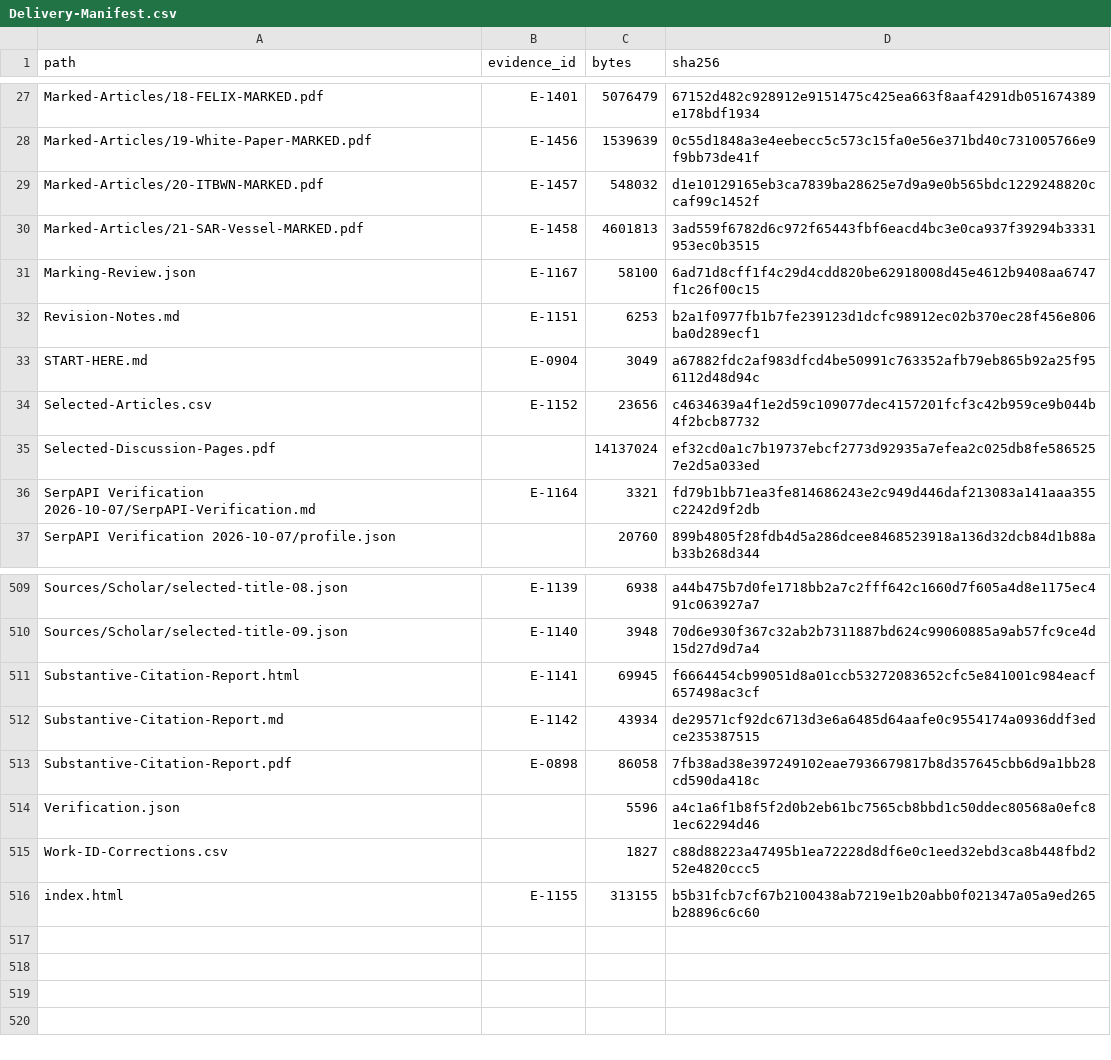
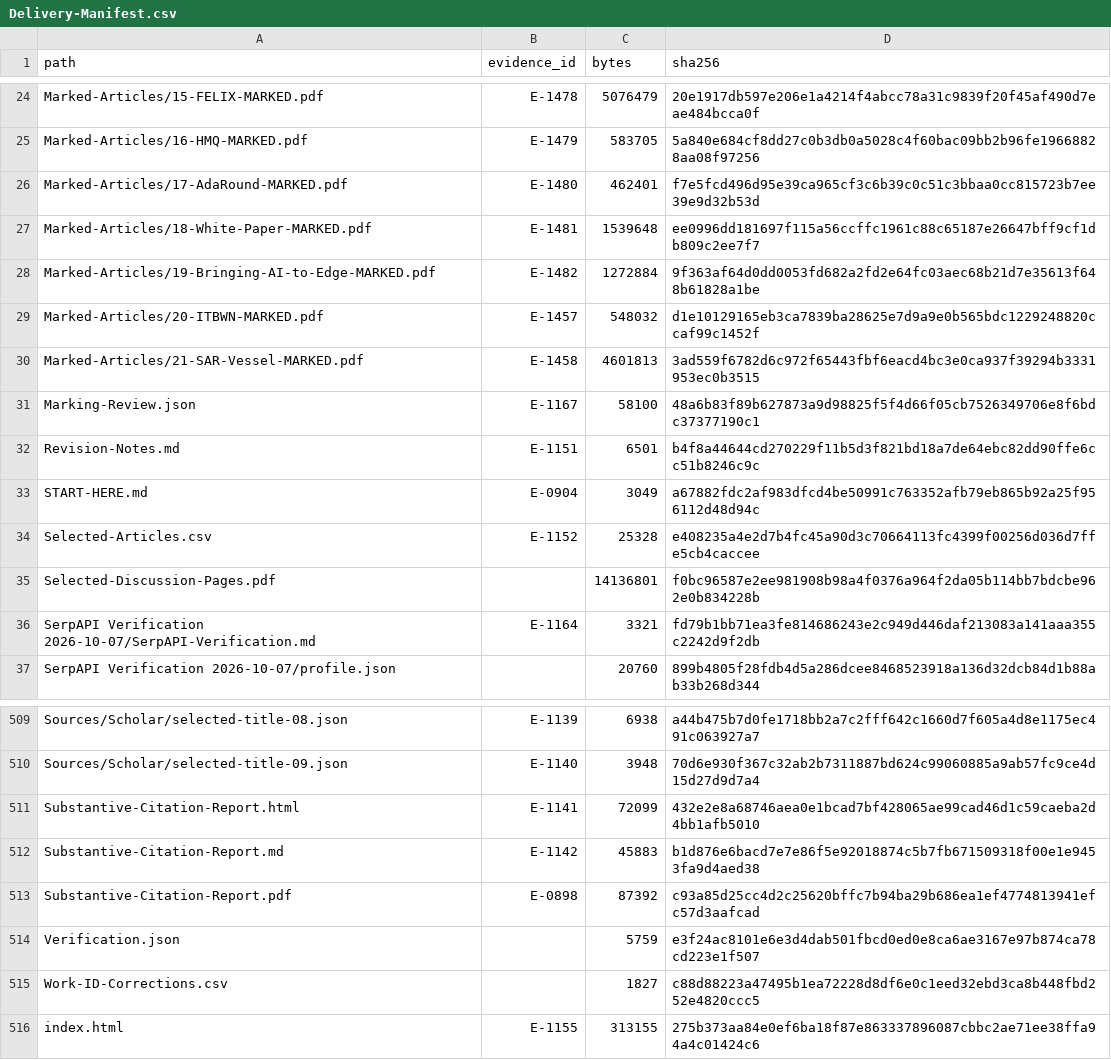
Before and after one commit to sjain-stanford/scholar-survey, a CSV file: docs/Delivery-Manifest.csv, drawn as a sheet; only a part is shown, gaps mark what is left out; removed rows and columns are numbered as before the commit, all else as after; the diff covers the shown part only; the diff names each change by its address in the sheet, - before the commit and + after, or states it on an @@ line.

```diff
--- a/docs/Delivery-Manifest.csv
+++ b/docs/Delivery-Manifest.csv
-A24 (path): Marked-Articles/18-FELIX-MARKED.pdf
+A24 (path): Marked-Articles/15-FELIX-MARKED.pdf
-B24 (evidence_id): E-1401
+B24 (evidence_id): E-1478
-D24 (sha256): 67152d482c928912e9151475c425ea663f8aaf4291db051674389e178bdf1934
+D24 (sha256): 20e1917db597e206e1a4214f4abcc78a31c9839f20f45af490d7eae484bcca0f
-row 28: Marked-Articles/19-White-Paper-MARKED.pdf | E-1456 | 1539639 | 0c55d1848a3e4eebecc5c573c15fa0e56e371bd40c731005766e9f9bb73de41f
+row 25: Marked-Articles/16-HMQ-MARKED.pdf | E-1479 | 583705 | 5a840e684cf8dd27c0b3db0a5028c4f60bac09bb2b96fe19668828aa08f97256
+row 26: Marked-Articles/17-AdaRound-MARKED.pdf | E-1480 | 462401 | f7e5fcd496d95e39ca965cf3c6b39c0c51c3bbaa0cc815723b7ee39e9d32b53d
+row 27: Marked-Articles/18-White-Paper-MARKED.pdf | E-1481 | 1539648 | ee0996dd181697f115a56ccffc1961c88c65187e26647bff9cf1db809c2ee7f7
+row 28: Marked-Articles/19-Bringing-AI-to-Edge-MARKED.pdf | E-1482 | 1272884 | 9f363af64d0dd0053fd682a2fd2e64fc03aec68b21d7e35613f648b61828a1be
-D31 (sha256): 6ad71d8cff1f4c29d4cdd820be62918008d45e4612b9408aa6747f1c26f00c15
+D31 (sha256): 48a6b83f89b627873a9d98825f5f4d66f05cb7526349706e8f6bdc37377190c1
-C32 (bytes): 6253
+C32 (bytes): 6501
-D32 (sha256): b2a1f0977fb1b7fe239123d1dcfc98912ec02b370ec28f456e806ba0d289ecf1
+D32 (sha256): b4f8a44644cd270229f11b5d3f821bd18a7de64ebc82dd90ffe6cc51b8246c9c
-C34 (bytes): 23656
+C34 (bytes): 25328
-D34 (sha256): c4634639a4f1e2d59c109077dec4157201fcf3c42b959ce9b044b4f2bcb87732
+D34 (sha256): e408235a4e2d7b4fc45a90d3c70664113fc4399f00256d036d7ffe5cb4caccee
-C35 (bytes): 14137024
+C35 (bytes): 14136801
-D35 (sha256): ef32cd0a1c7b19737ebcf2773d92935a7efea2c025db8fe5865257e2d5a033ed
+D35 (sha256): f0bc96587e2ee981908b98a4f0376a964f2da05b114bb7bdcbe962e0b834228b
-C511 (bytes): 69945
+C511 (bytes): 72099
-D511 (sha256): f6664454cb99051d8a01ccb53272083652cfc5e841001c984eacf657498ac3cf
+D511 (sha256): 432e2e8a68746aea0e1bcad7bf428065ae99cad46d1c59caeba2d4bb1afb5010
-C512 (bytes): 43934
+C512 (bytes): 45883
-D512 (sha256): de29571cf92dc6713d3e6a6485d64aafe0c9554174a0936ddf3edce235387515
+D512 (sha256): b1d876e6bacd7e7e86f5e92018874c5b7fb671509318f00e1e9453fa9d4aed38
-C513 (bytes): 86058
+C513 (bytes): 87392
-D513 (sha256): 7fb38ad38e397249102eae7936679817b8d357645cbb6d9a1bb28cd590da418c
+D513 (sha256): c93a85d25cc4d2c25620bffc7b94ba29b686ea1ef4774813941efc57d3aafcad
-C514 (bytes): 5596
+C514 (bytes): 5759
-D514 (sha256): a4c1a6f1b8f5f2d0b2eb61bc7565cb8bbd1c50ddec80568a0efc81ec62294d46
+D514 (sha256): e3f24ac8101e6e3d4dab501fbcd0ed0e8ca6ae3167e97b874ca78cd223e1f507
-D516 (sha256): b5b31fcb7cf67b2100438ab7219e1b20abb0f021347a05a9ed265b28896c6c60
+D516 (sha256): 275b373aa84e0ef6ba18f87e863337896087cbbc2ae71ee38ffa94a4c01424c6
```
Also changed, not shown: 12 added rows, 15 removed rows and 10 edited cells elsewhere in this file, docs/Citation-Inventory.csv, docs/Discussion-Page-Index.csv, 51 other files.
